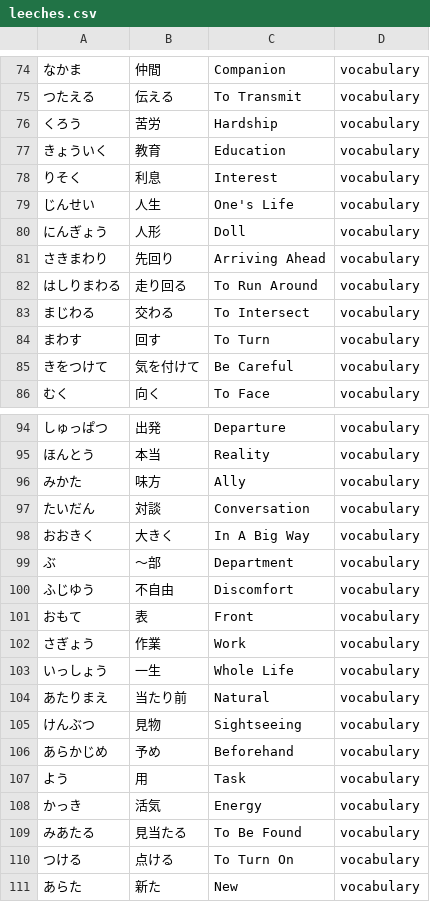
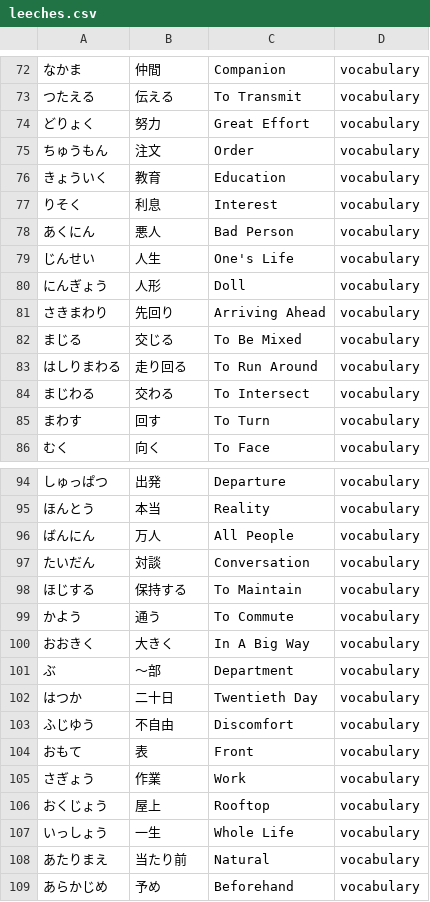
Before and after one commit to gwmatthews/wanikani-flashcards, a CSV file: leeches.csv, drawn as a sheet; only a part is shown, gaps mark what is left out; the shorter side is filled out with more unchanged rows; removed rows and columns are numbered as before the commit, all else as after; the diff covers the shown part only; the diff names each change by its address in the sheet, - before the commit and + after, or states it on an @@ line.

```diff
--- a/leeches.csv
+++ b/leeches.csv
-row 76: くろう | 苦労 | Hardship | vocabulary
+row 74: どりょく | 努力 | Great Effort | vocabulary
+row 75: ちゅうもん | 注文 | Order | vocabulary
+row 78: あくにん | 悪人 | Bad Person | vocabulary
+row 82: まじる | 交じる | To Be Mixed | vocabulary
-row 85: きをつけて | 気を付けて | Be Careful | vocabulary
-row 96: みかた | 味方 | Ally | vocabulary
+row 96: ばんにん | 万人 | All People | vocabulary
+row 98: ほじする | 保持する | To Maintain | vocabulary
+row 99: かよう | 通う | To Commute | vocabulary
+row 102: はつか | 二十日 | Twentieth Day | vocabulary
+row 106: おくじょう | 屋上 | Rooftop | vocabulary
-row 105: けんぶつ | 見物 | Sightseeing | vocabulary
```
Also changed, not shown: 11 added rows and 13 removed rows elsewhere in this file, 26 other files.
